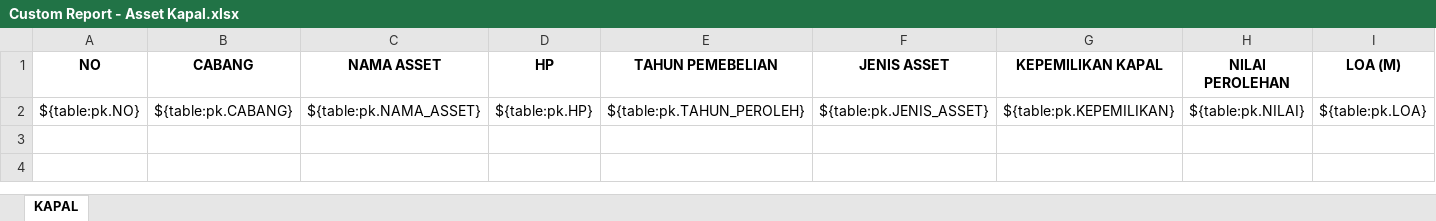
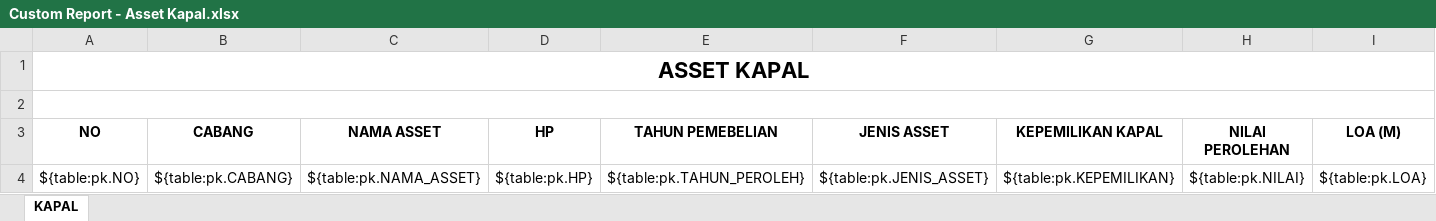
Before and after one commit to danangapp/simpanda_oracle, an Excel workbook: report/Custom Report - Asset Kapal.xlsx, sheet KAPAL, drawn as a sheet; only a part is shown; values as stored, in another font and other column widths than the file's, no borders; rows hold the shown columns only; the diff names each change by its address in the sheet, - before the commit and + after, or states it on an @@ line.

```diff
--- a/report/Custom Report - Asset Kapal.xlsx (sheet KAPAL)
+++ b/report/Custom Report - Asset Kapal.xlsx (sheet KAPAL)
+row 1: ASSET KAPAL
+row 2: (empty)
```
Also changed, not shown: report/Custom Report - Asset Rumah Dinas.xlsx, report/Custom Report - Personil Pandu.xlsx, 3 other files.
